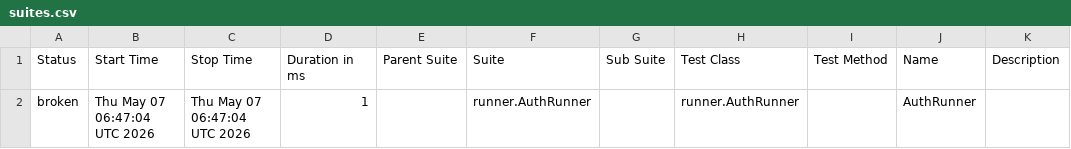
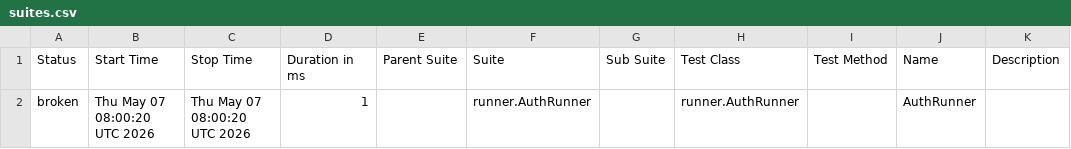
Before and after one commit to Phillmon8917/phptravels-reports, a CSV file: regression-report/data/suites.csv, drawn as a sheet.

```diff
--- a/regression-report/data/suites.csv
+++ b/regression-report/data/suites.csv
@@ -1,2 +1,2 @@
 "Status","Start Time","Stop Time","Duration in ms","Parent Suite","Suite","Sub Suite","Test Class","Test Method","Name","Description"
-"broken","Thu May 07 06:47:04 UTC 2026","Thu May 07 06:47:04 UTC 2026","1","","runner.AuthRunner","","runner.AuthRunner","","AuthRunner",""
+"broken","Thu May 07 08:00:20 UTC 2026","Thu May 07 08:00:20 UTC 2026","1","","runner.AuthRunner","","runner.AuthRunner","","AuthRunner",""
```
Also changed, not shown: 19 other files.
